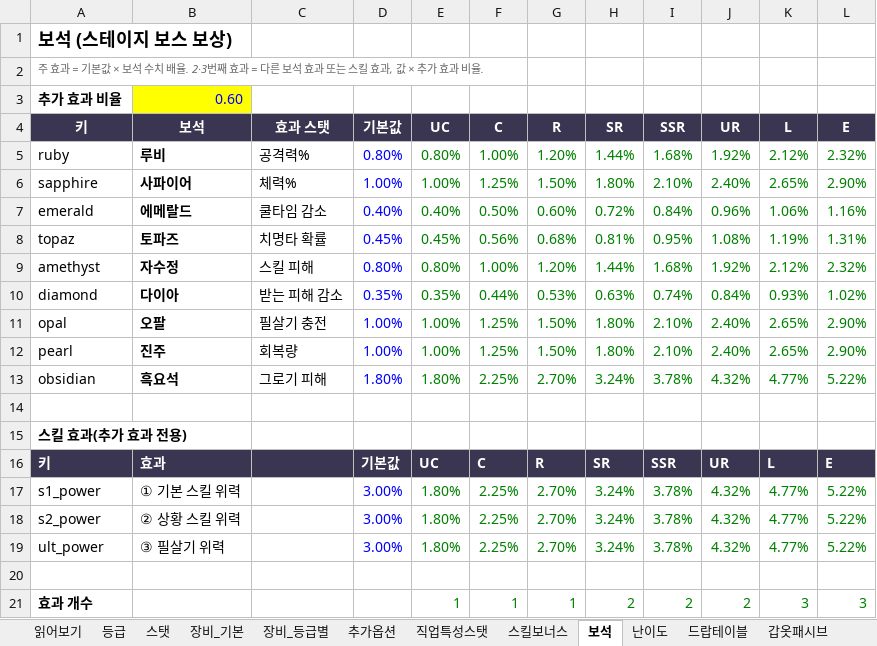
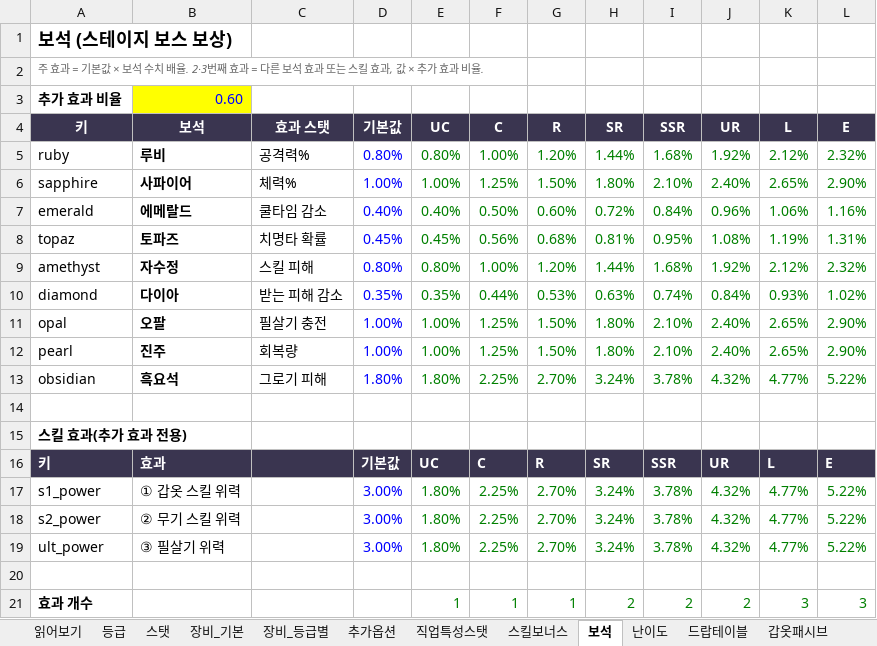
Before and after one commit to gsh8792-lgtm/-, an Excel workbook: docs/equipment_db.xlsx, sheet 보석, drawn as a sheet; values as stored, in another font and other column widths than the file's, no borders; the diff names each change by its address in the sheet, - before the commit and + after, or states it on an @@ line.

```diff
--- a/docs/equipment_db.xlsx (sheet 보석)
+++ b/docs/equipment_db.xlsx (sheet 보석)
-B17 (보석): ① 기본 스킬 위력
+B17 (보석): ① 갑옷 스킬 위력
-B18 (보석): ② 상황 스킬 위력
+B18 (보석): ② 무기 스킬 위력
```
Also changed, not shown: sheet 장비_등급별, sheet 스킬보너스, sheet 장비_기본, sheet 갑옷패시브, sheet 난이도, sheet 스탯, 1 more sheet.
